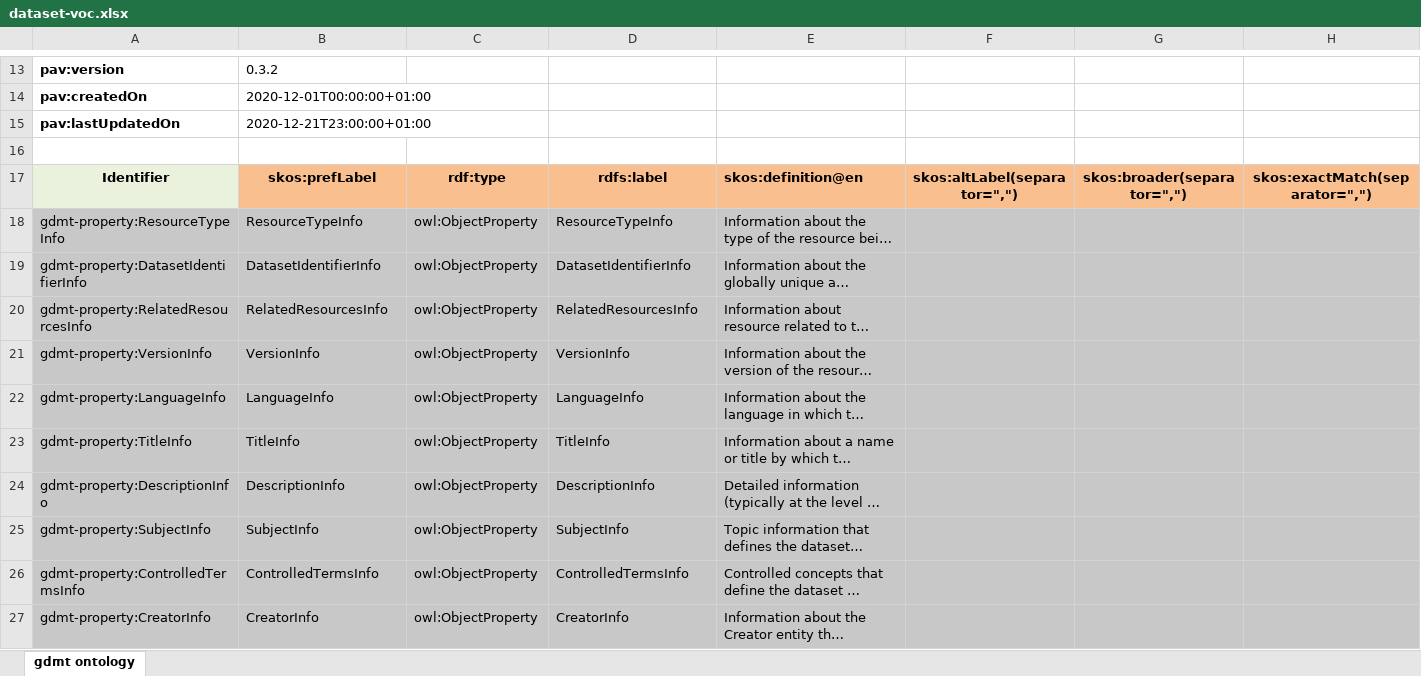
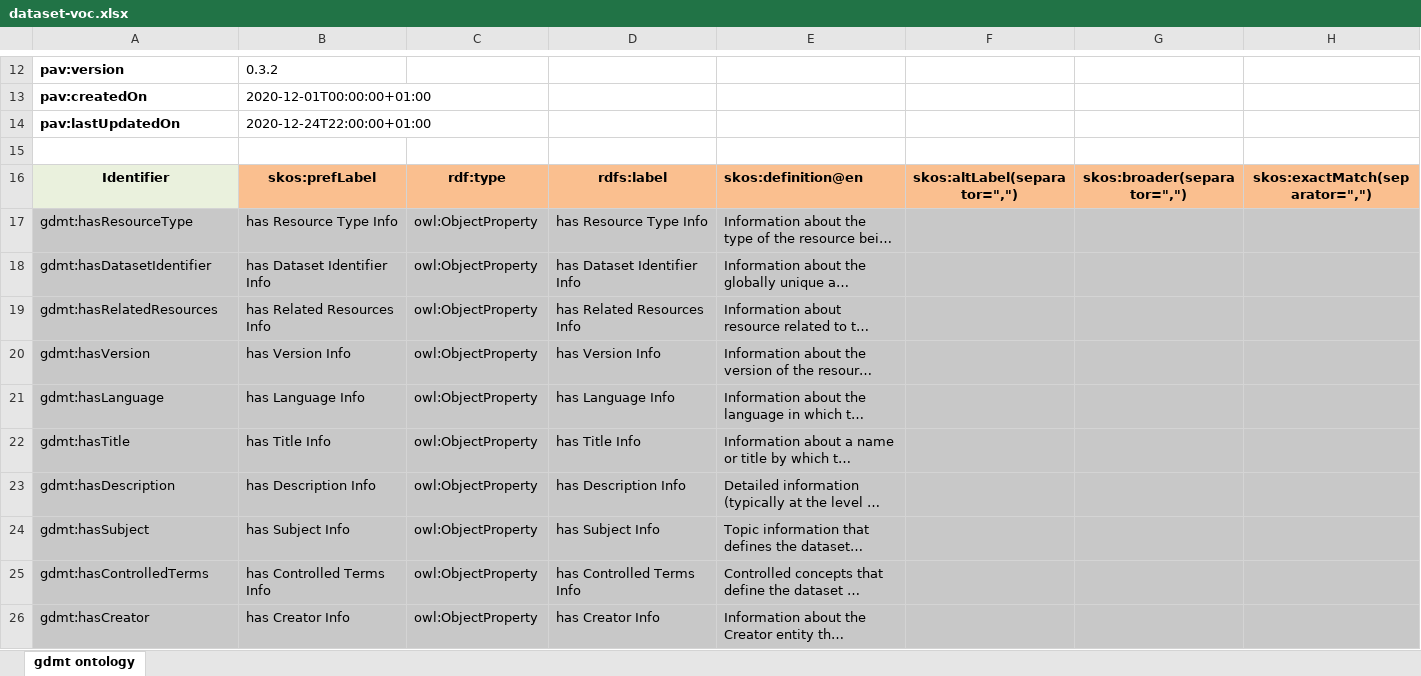
Before and after one commit to fair-data-collective/generic-dataset-metadata-template, an Excel workbook: ontology/dataset-voc.xlsx, sheet gdmt ontology, drawn as a sheet; only a part is shown, gaps mark what is left out; long unchanged cells end in …; values as stored, in another font and other column widths than the file's, no borders; charts and pictures not drawn; addresses are those after the commit; the diff covers the shown part only; the diff names each change by its address in the sheet, - before the commit and + after, or states it on an @@ line.

Commit message:
updated controlled vocabullary

```diff
--- a/ontology/dataset-voc.xlsx (sheet gdmt ontology)
+++ b/ontology/dataset-voc.xlsx (sheet gdmt ontology)
-B14: 2020-12-21T23:00:00+01:00
+B14: 2020-12-24T22:00:00+01:00
-A17: gdmt-property:ResourceTypeInfo
+A17: gdmt:hasResourceType
-B17: ResourceTypeInfo
+B17: has Resource Type Info
-D17: ResourceTypeInfo
+D17: has Resource Type Info
-A18: gdmt-property:DatasetIdentifierInfo
+A18: gdmt:hasDatasetIdentifier
-B18: DatasetIdentifierInfo
+B18: has Dataset Identifier Info
-D18: DatasetIdentifierInfo
+D18: has Dataset Identifier Info
-A19: gdmt-property:RelatedResourcesInfo
+A19: gdmt:hasRelatedResources
-B19: RelatedResourcesInfo
+B19: has Related Resources Info
-D19: RelatedResourcesInfo
+D19: has Related Resources Info
-A20: gdmt-property:VersionInfo
+A20: gdmt:hasVersion
-B20: VersionInfo
+B20: has Version Info
-D20: VersionInfo
+D20: has Version Info
-A21: gdmt-property:LanguageInfo
+A21: gdmt:hasLanguage
-B21: LanguageInfo
+B21: has Language Info
-D21: LanguageInfo
+D21: has Language Info
-A22: gdmt-property:TitleInfo
+A22: gdmt:hasTitle
-B22: TitleInfo
+B22: has Title Info
-D22: TitleInfo
+D22: has Title Info
-A23: gdmt-property:DescriptionInfo
+A23: gdmt:hasDescription
-B23: DescriptionInfo
+B23: has Description Info
-D23: DescriptionInfo
+D23: has Description Info
-A24: gdmt-property:SubjectInfo
+A24: gdmt:hasSubject
-B24: SubjectInfo
+B24: has Subject Info
-D24: SubjectInfo
+D24: has Subject Info
-A25: gdmt-property:ControlledTermsInfo
+A25: gdmt:hasControlledTerms
-B25: ControlledTermsInfo
+B25: has Controlled Terms Info
-D25: ControlledTermsInfo
+D25: has Controlled Terms Info
-A26: gdmt-property:CreatorInfo
+A26: gdmt:hasCreator
-B26: CreatorInfo
+B26: has Creator Info
-D26: CreatorInfo
+D26: has Creator Info
```
Also changed, not shown: 1 removed row and 425 edited cells elsewhere in this sheet, formulas that keep their value, charts or pictures.
